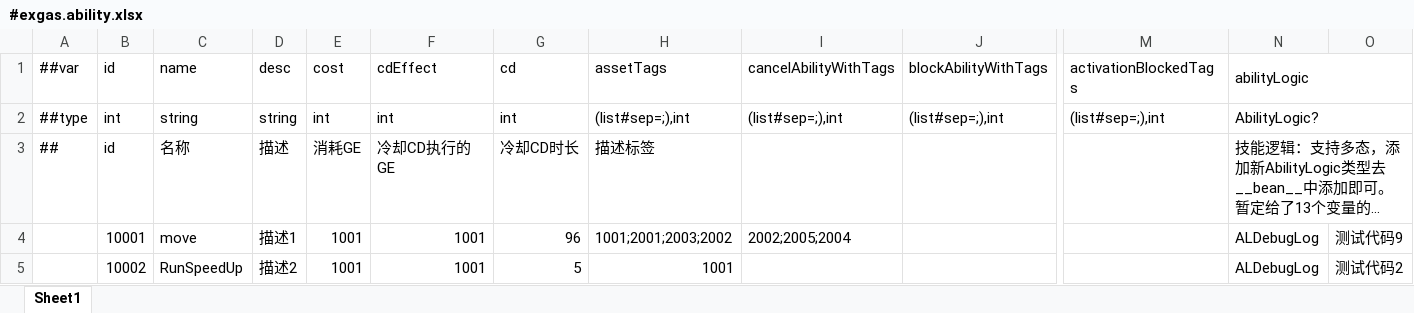
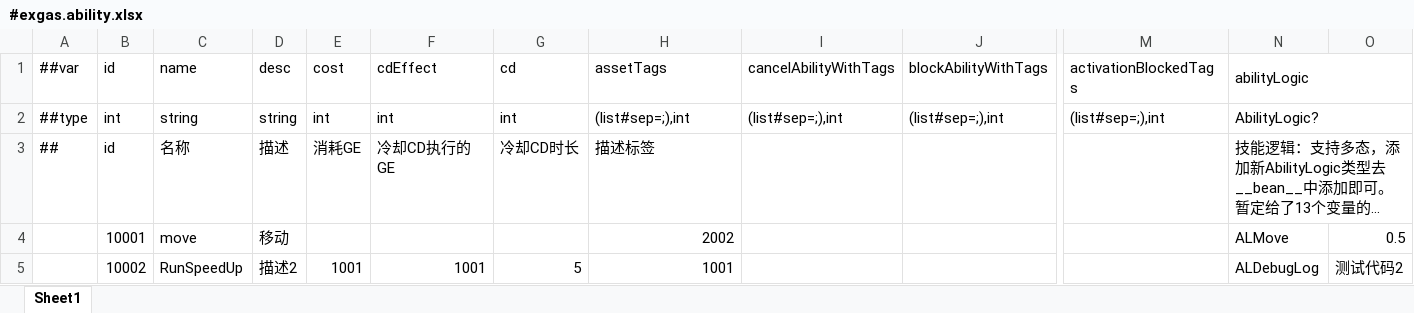
Before and after one commit to No78Vino/gameplay-ability-system-for-unity, an Excel workbook: ProjectConfigTable/exgas_config/Datas/#exgas.ability.xlsx, sheet Sheet1, drawn as a sheet; only a part is shown, gaps mark what is left out; long unchanged cells end in …; values as stored, in another font and other column widths than the file's, no borders; the diff names each change by its address in the sheet, - before the commit and + after, or states it on an @@ line.

```diff
--- a/ProjectConfigTable/exgas_config/Datas/#exgas.ability.xlsx (sheet Sheet1)
+++ b/ProjectConfigTable/exgas_config/Datas/#exgas.ability.xlsx (sheet Sheet1)
-D4 (desc): 描述1
+D4 (desc): 移动
-E4 (cost): 1001
+E4 (cost): (empty)
-F4 (cdEffect): 1001
+F4 (cdEffect): (empty)
-G4 (cd): 96
+G4 (cd): (empty)
-H4 (assetTags): 1001;2001;2003;2002
+H4 (assetTags): 2002
-I4 (cancelAbilityWithTags): 2002;2005;2004
+I4 (cancelAbilityWithTags): (empty)
-N4 (abilityLogic): ALDebugLog
+N4 (abilityLogic): ALMove
-O4: 测试代码9
+O4: 0.5
```
Also changed, not shown: ProjectConfigTable/exgas_config/Datas/__beans__.xlsx, 23 other files.
